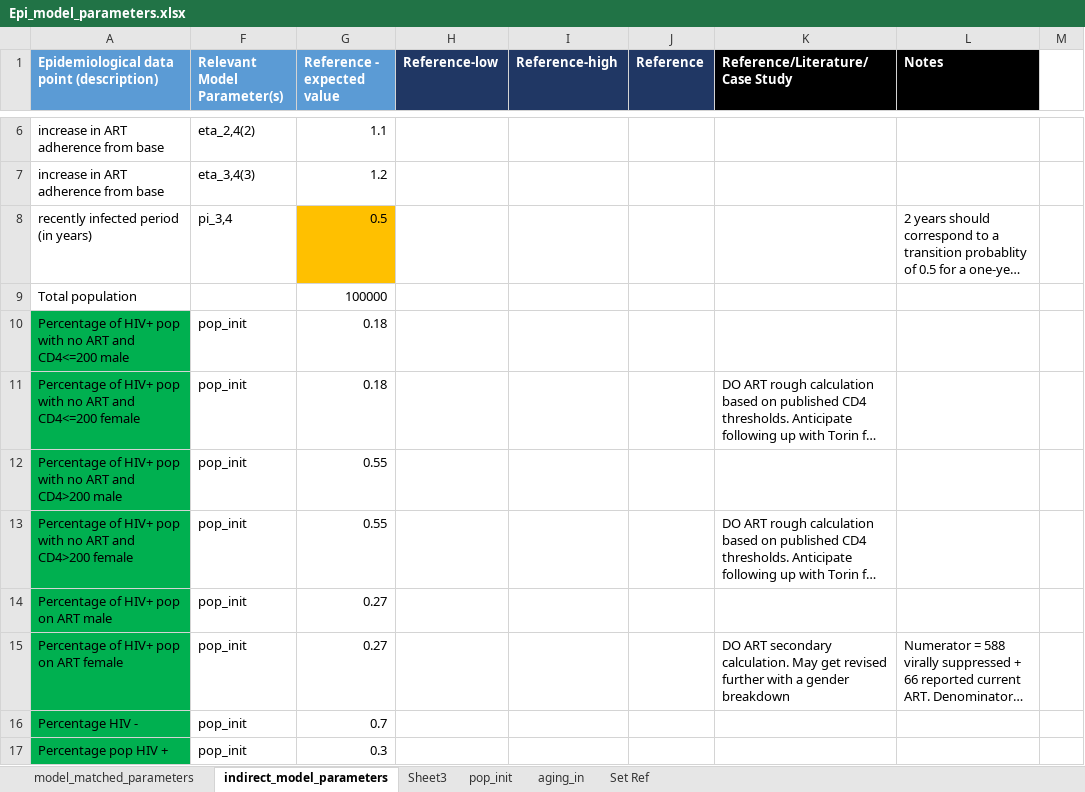
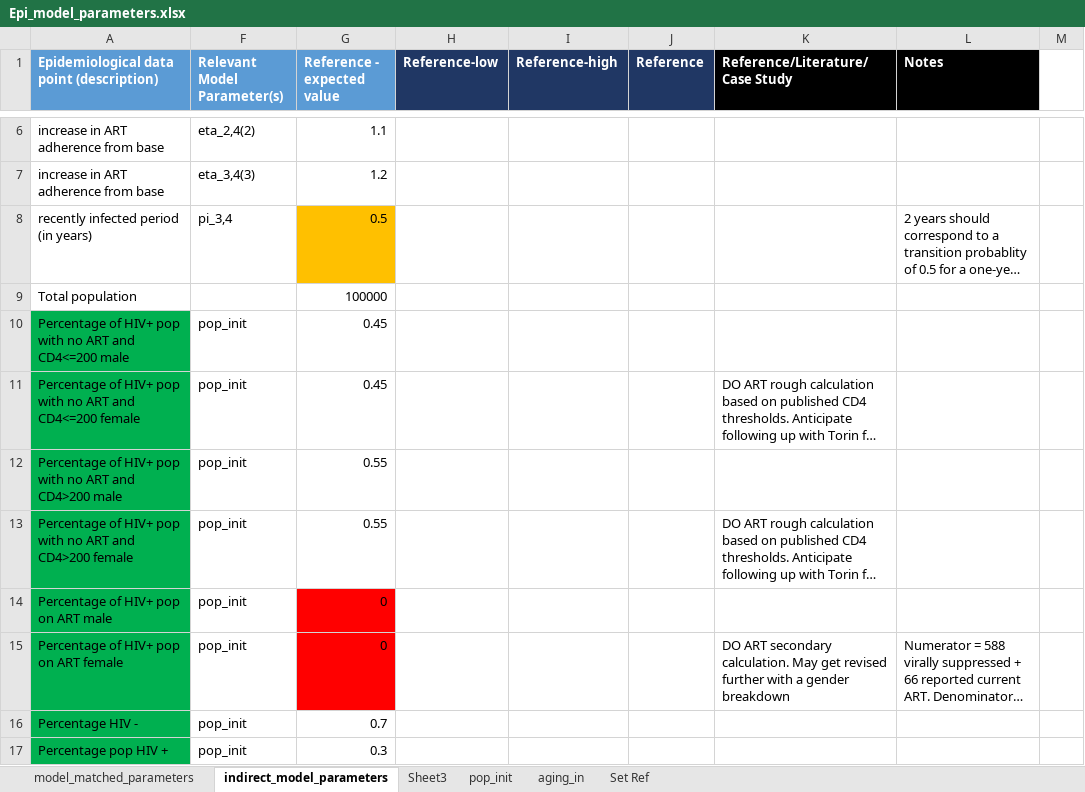
Before and after one commit to cgreene3/dynamic_transmission_model_HIV_TB_KZN_SA, an Excel workbook: param_files/Epi_model_parameters.xlsx, sheet indirect_model_parameters, drawn as a sheet; only a part is shown, gaps mark what is left out; long unchanged cells end in …; values as stored, in another font and other column widths than the file's, no borders; the diff names each change by its address in the sheet, - before the commit and + after, or states it on an @@ line.

```diff
--- a/param_files/Epi_model_parameters.xlsx (sheet indirect_model_parameters)
+++ b/param_files/Epi_model_parameters.xlsx (sheet indirect_model_parameters)
-G10:G11 (Reference - expected value): 0.18
+G10:G11 (Reference - expected value): 0.45
-G14:G15 (Reference - expected value): 0.27
+G14:G15 (Reference - expected value): 0
-G14:G15 fill: none
+G14:G15 fill: #FF0000
```
Also changed, not shown: sheet pop_init, hidden cells, 3 other files.
